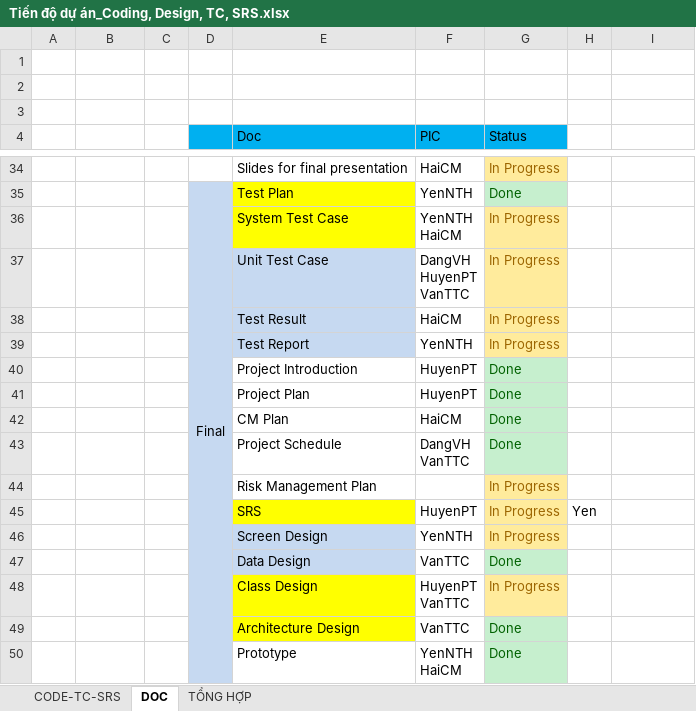
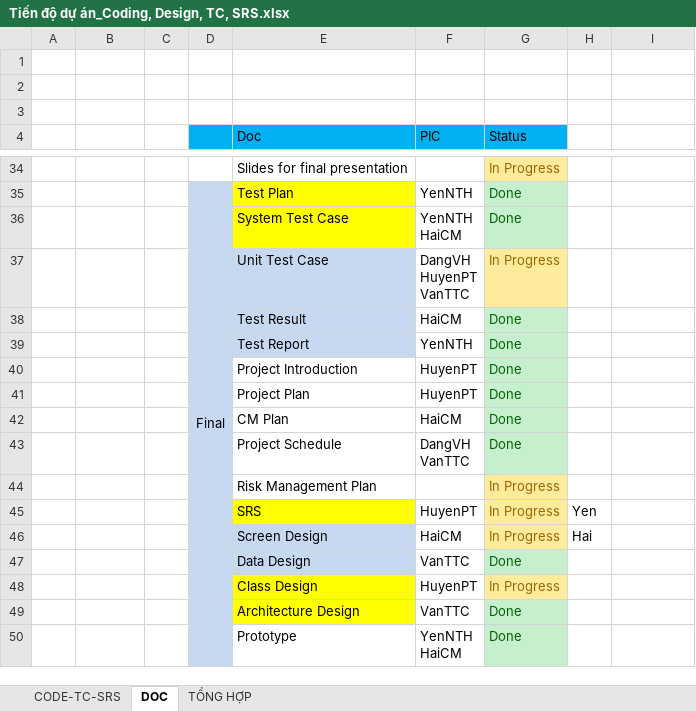
Before and after one commit to sangnvus/201609JS02, an Excel workbook: WIP/Users/HuyenPT/Tiến độ dự án_Coding, Design, TC, SRS.xlsx, sheet DOC, drawn as a sheet; only a part is shown, gaps mark what is left out; values as stored, in another font and other column widths than the file's, no borders; ↵ is a line break in a cell; the diff covers the shown part only; the diff names each change by its address in the sheet, - before the commit and + after, or states it on an @@ line.

```diff
--- a/WIP/Users/HuyenPT/Tiến độ dự án_Coding, Design, TC, SRS.xlsx (sheet DOC)
+++ b/WIP/Users/HuyenPT/Tiến độ dự án_Coding, Design, TC, SRS.xlsx (sheet DOC)
-F34 (PIC): HaiCM
+F34 (PIC): (empty)
-G36 (Status): In Progress
+G36 (Status): Done
@@ G36 fill: #FFEB9C → #C6EFCE, text colour: #9C6500 → #006100 @@
-G38:G39 (Status): In Progress
+G38:G39 (Status): Done
@@ G38:G39 fill: #FFEB9C → #C6EFCE, text colour: #9C6500 → #006100 @@
-F46 (PIC): YenNTH
+F46 (PIC): HaiCM
-H46: (empty)
+H46: Hai
-F48 (PIC): HuyenPT ↵ VanTTC
+F48 (PIC): HuyenPT
```
Also changed, not shown: 1 added row, 1 removed row, 16 edited cells and cell formats elsewhere in this sheet, sheet CODE-TC-SRS, sheet TỔNG HỢP, 13 other files.
